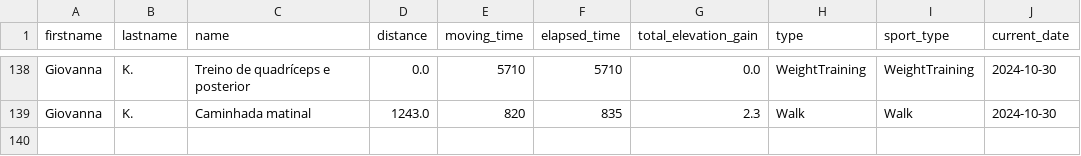
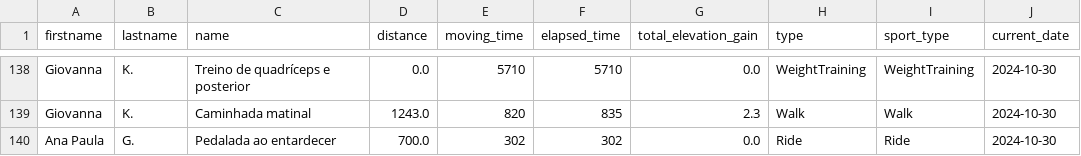
Before and after one commit to test7373/python-strava-champion, a CSV file: unique_activities.csv, drawn as a sheet; only a part is shown, gaps mark what is left out.

```diff
--- a/unique_activities.csv
+++ b/unique_activities.csv
@@ -139 +139,2 @@ Giovanna,K.,Treino de quadríceps e posterior,0.0,5710,5710,0.0,WeightTraining,W
 Giovanna,K.,Caminhada matinal,1243.0,820,835,2.3,Walk,Walk,2024-10-30
+Ana Paula,G.,Pedalada ao entardecer,700.0,302,302,0.0,Ride,Ride,2024-10-30
```
Also changed, not shown: participant_scores.csv, participant_scores_with_details.csv, 3 other files.
